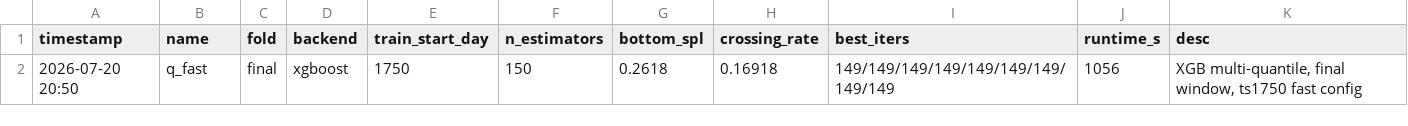
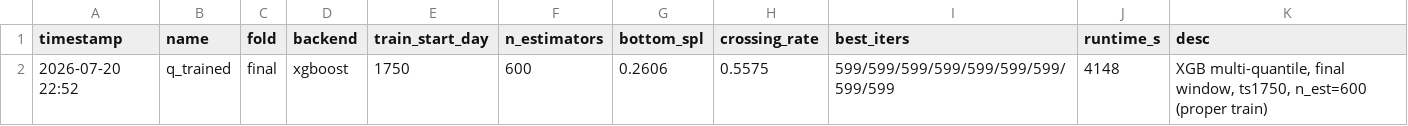
Before and after one commit to abhirammv2000/walmart-forecasting, a CSV file: outputs/uncertainty_experiments.csv, drawn as a sheet.

Commit message:
docs: record retrain finding, lead-time L=2 results, and submission artifact
- Quantile retrain: 600 rounds vs 150 gave a rounding-error SPL change
  (0.2618 -> 0.2606) and worse crossing; rounds were never the constraint,
  training-data volume is. Recorded as a negative result.
- Lead-time L=2 inventory results and the theory/practice divergence.
- The d1942-1969 evaluation submission artifact and how to reproduce it.

```diff
--- a/outputs/uncertainty_experiments.csv
+++ b/outputs/uncertainty_experiments.csv
@@ -1,2 +1,2 @@
 timestamp,name,fold,backend,train_start_day,n_estimators,bottom_spl,crossing_rate,best_iters,runtime_s,desc
-2026-07-20 20:50,q_fast,final,xgboost,1750,150,0.2618,0.16918,149/149/149/149/149/149/149/149/149,1056,"XGB multi-quantile, final window, ts1750 fast config"
+2026-07-20 22:52,q_trained,final,xgboost,1750,600,0.2606,0.5575,599/599/599/599/599/599/599/599/599,4148,"XGB multi-quantile, final window, ts1750, n_est=600 (proper train)"
```
Also changed, not shown: outputs/inventory_policy_comparison.csv, outputs/inventory_service_curve.csv, 5 other files.
